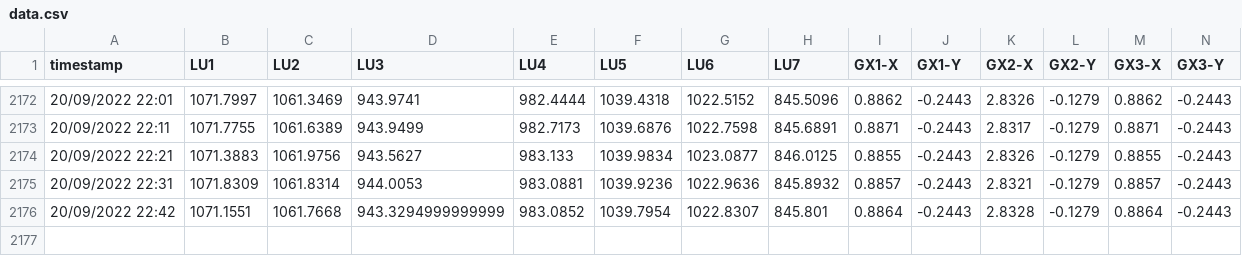
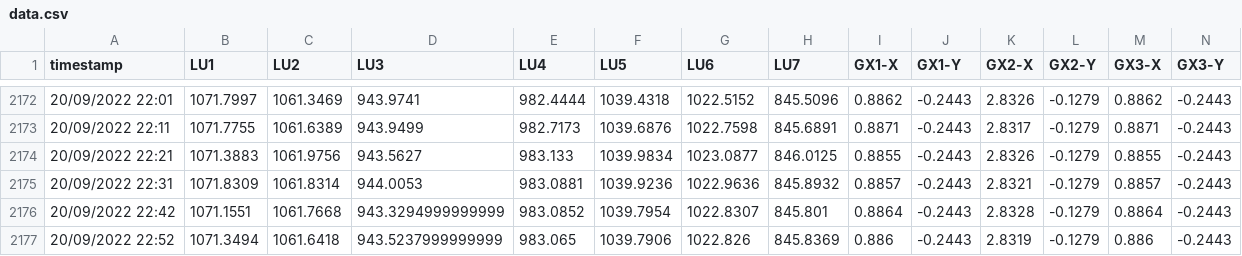
Before and after one commit to nbhung58/IoT-Python-Code, a CSV file: data.csv, drawn as a sheet; only a part is shown, gaps mark what is left out; the diff names each change by its address in the sheet, - before the commit and + after, or states it on an @@ line.

Commit message:
update

```diff
--- a/data.csv
+++ b/data.csv
+row 2177: 20/09/2022 22:52 | 1071.3494 | 1061.6418 | 943.5237999999999 | 983.065 | 1039.7906 | 1022.826 | 845.8369 | 0.886 | -0.2443 | 2.8319 | -0.1279 | 0.886 | -0.2443
```
